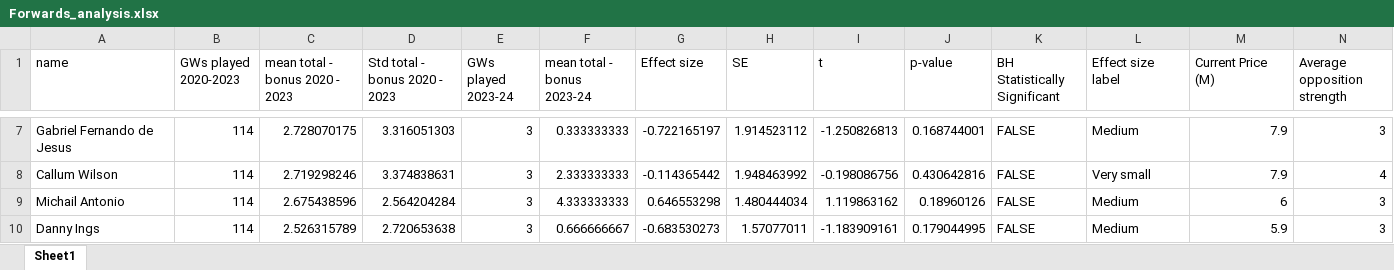
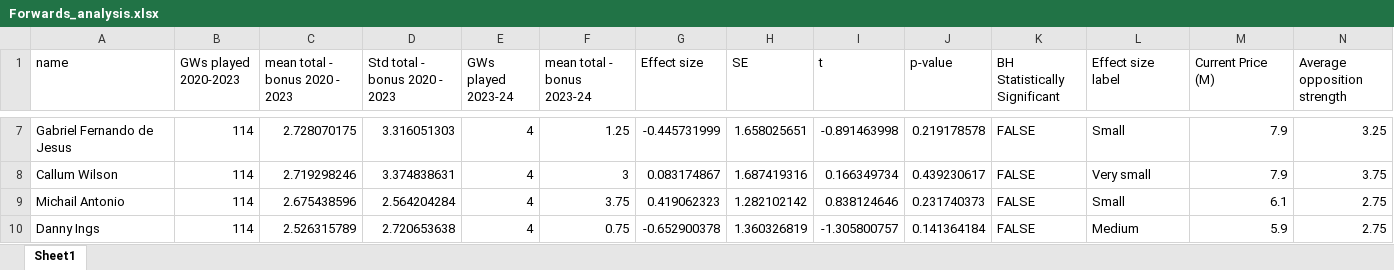
Before and after one commit to cooke99/PL-Analysis, an Excel workbook: results/Forwards_analysis.xlsx, sheet Sheet1, drawn as a sheet; only a part is shown, gaps mark what is left out; values as stored, in another font and other column widths than the file's, no cell formats; the diff covers the shown part only; the diff names each change by its address in the sheet, - before the commit and + after, or states it on an @@ line.

```diff
--- a/results/Forwards_analysis.xlsx (sheet Sheet1)
+++ b/results/Forwards_analysis.xlsx (sheet Sheet1)
-E7:E10 (GWs played 2023-24): 3
+E7:E10 (GWs played 2023-24): 4
-F7 (mean total - bonus 2023-24): 0.333333333
+F7 (mean total - bonus 2023-24): 1.25
-G7 (Effect size): -0.722165197
+G7 (Effect size): -0.445731999
-H7 (SE): 1.914523112
+H7 (SE): 1.658025651
-I7 (t): -1.250826813
+I7 (t): -0.891463998
-J7 (p-value): 0.168744001
+J7 (p-value): 0.219178578
-L7 (Effect size label): Medium
+L7 (Effect size label): Small
-N7 (Average opposition strength): 3
+N7 (Average opposition strength): 3.25
-F8 (mean total - bonus 2023-24): 2.333333333
+F8 (mean total - bonus 2023-24): 3
-G8 (Effect size): -0.114365442
+G8 (Effect size): 0.083174867
-H8 (SE): 1.948463992
+H8 (SE): 1.687419316
-I8 (t): -0.198086756
+I8 (t): 0.166349734
-J8 (p-value): 0.430642816
+J8 (p-value): 0.439230617
-N8 (Average opposition strength): 4
+N8 (Average opposition strength): 3.75
-F9 (mean total - bonus 2023-24): 4.333333333
+F9 (mean total - bonus 2023-24): 3.75
-G9 (Effect size): 0.646553298
+G9 (Effect size): 0.419062323
-H9 (SE): 1.480444034
+H9 (SE): 1.282102142
-I9 (t): 1.119863162
+I9 (t): 0.838124646
-J9 (p-value): 0.18960126
+J9 (p-value): 0.231740373
-L9 (Effect size label): Medium
+L9 (Effect size label): Small
-M9 (Current Price (M)): 6
+M9 (Current Price (M)): 6.1
-N9:N10 (Average opposition strength): 3
+N9:N10 (Average opposition strength): 2.75
-F10 (mean total - bonus 2023-24): 0.666666667
+F10 (mean total - bonus 2023-24): 0.75
-G10 (Effect size): -0.683530273
+G10 (Effect size): -0.652900378
-H10 (SE): 1.57077011
+H10 (SE): 1.360326819
-I10 (t): -1.183909161
+I10 (t): -1.305800757
-J10 (p-value): 0.179044995
+J10 (p-value): 0.141364184
```
Also changed, not shown: 66 edited cells elsewhere in this sheet, cell formats, 1 other file.
